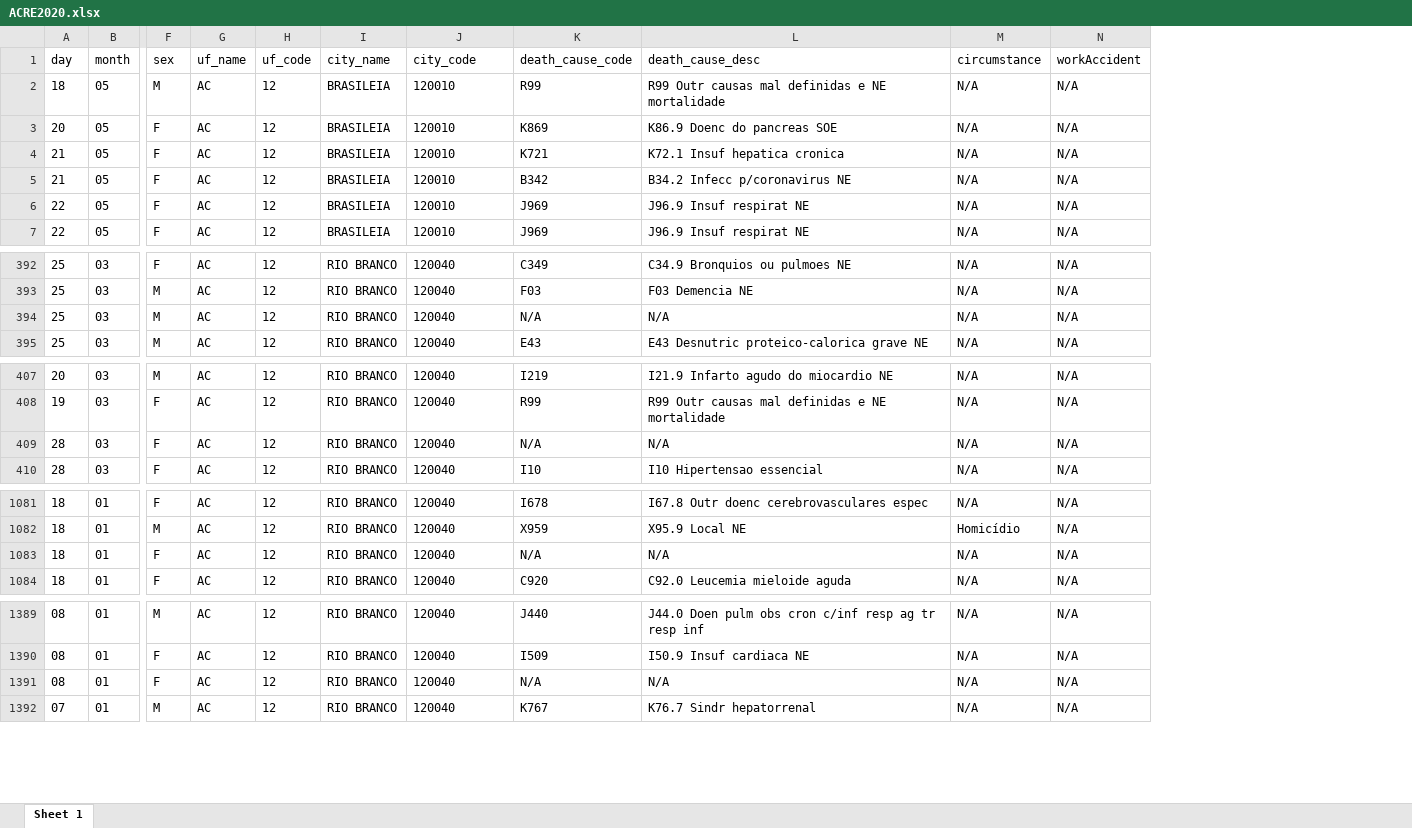
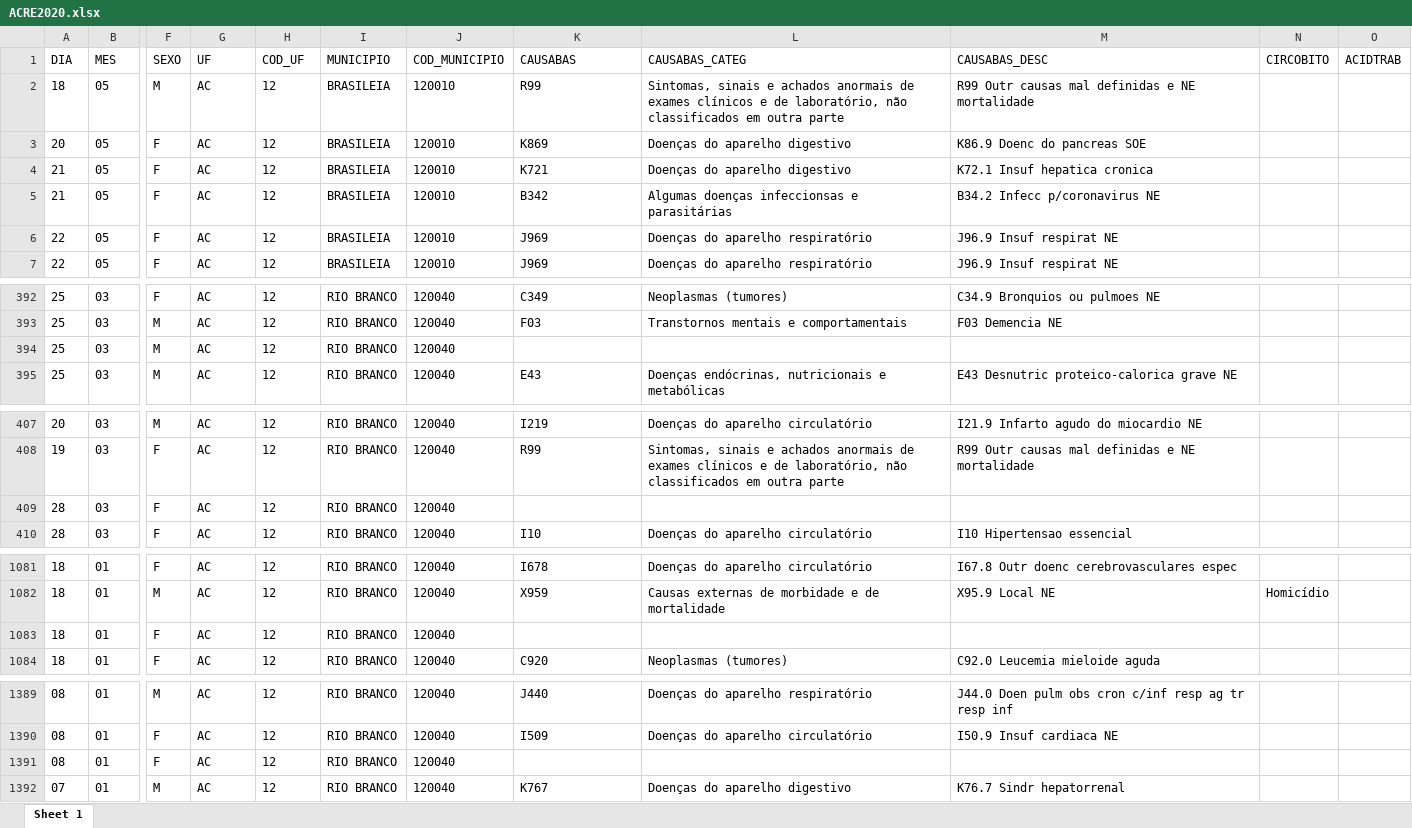
Before and after one commit to viniciuslunardi/datawarehouse_scripts, an Excel workbook: convertedData/ACRE2020.xlsx, sheet Sheet 1, drawn as a sheet; only a part is shown, gaps mark what is left out; values as stored, in another font and other column widths than the file's, no borders; removed rows and columns are numbered as before the commit, all else as after; rows hold the shown columns only; the diff covers the shown part only; the diff names each change by its address in the sheet, - before the commit and + after, or states it on an @@ line.

Commit message:
adding final scripts, converted example

```diff
--- a/convertedData/ACRE2020.xlsx (sheet Sheet 1)
+++ b/convertedData/ACRE2020.xlsx (sheet Sheet 1)
+column L, rows 2-7: Sintomas, sinais e achados anormais de exames clínicos e de laboratório, não classificados em outra parte | Doenças do aparelho digestivo | Doenças do aparelho digestivo | Algumas doenças infeccionsas e parasitárias | Doenças do aparelho respiratório | Doenças do aparelho respiratório; rows 392-395: Neoplasmas (tumores) | Transtornos mentais e comportamentais |  | Doenças endócrinas, nutricionais e metabólicas; rows 407-410: Doenças do aparelho circulatório | Sintomas, sinais e achados anormais de exames clínicos e de laboratório, não classificados em outra parte |  | Doenças do aparelho circulatório; rows 1081-1084: Doenças do aparelho circulatório | Causas externas de morbidade e de mortalidade |  | Neoplasmas (tumores); rows 1389-1392: Doenças do aparelho respiratório | Doenças do aparelho circulatório |  | Doenças do aparelho digestivo
-column M, rows 2-7: all N/A; rows 392-395: all N/A; rows 407-410: all N/A; rows 1081-1084: N/A | Homicídio | N/A | N/A; rows 1389-1392: all N/A
-column N, rows 2-7: all N/A; rows 392-395: all N/A; rows 407-410: all N/A; rows 1081-1084: all N/A; rows 1389-1392: all N/A
+column N, row 1082: Homicídio
+column O, empty
-row 1: day | month | sex | uf_name | uf_code | city_name | city_code | death_cause_code | death_cause_desc | circumstance | workAccident
+row 1: DIA | MES | SEXO | UF | COD_UF | MUNICIPIO | COD_MUNICIPIO | CAUSABAS | CAUSABAS_CATEG | CAUSABAS_DESC | CIRCOBITO | ACIDTRAB
-K394: N/A
+K394: (empty)
-M394: N/A
+M394: (empty)
-K409: N/A
+K409: (empty)
-M409: N/A
+M409: (empty)
-K1083: N/A
+K1083: (empty)
-M1083: N/A
+M1083: (empty)
-K1391: N/A
+K1391: (empty)
-M1391: N/A
+M1391: (empty)
```
Also changed, not shown: 6 edited cells elsewhere in this sheet, 4 other files.
